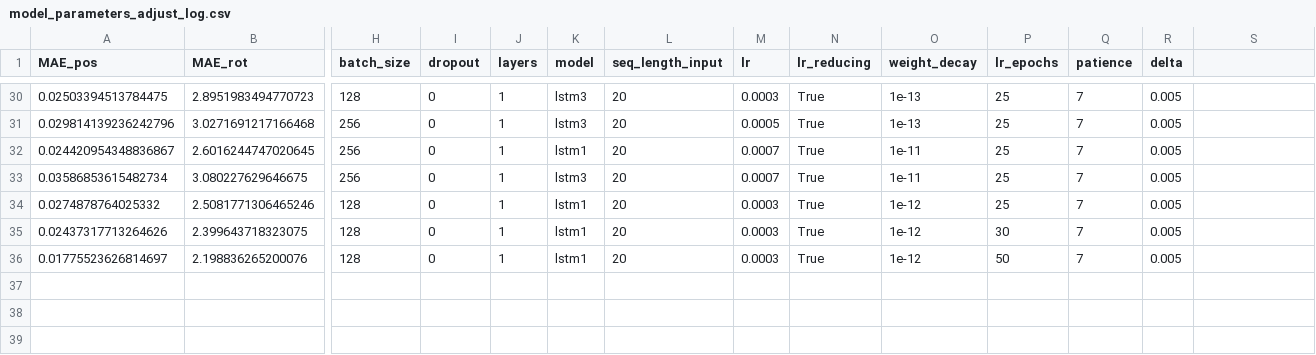
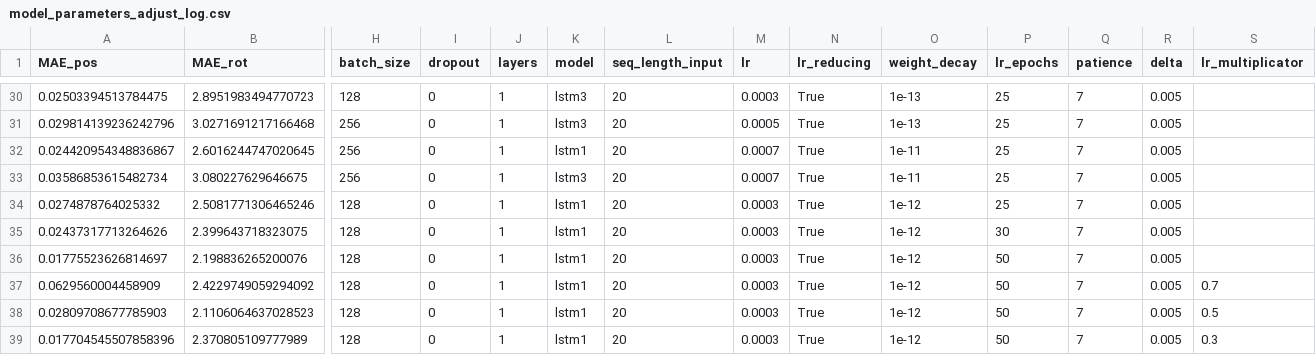
Before and after one commit to oleksa-oleksa/MasterThesis_UserPosition_6DOF, a CSV file: Development/results/model_parameters_adjust_log.csv, drawn as a sheet; only a part is shown, gaps mark what is left out; rows hold the shown columns only; the diff names each change by its address in the sheet, - before the commit and + after, or states it on an @@ line.

```diff
--- a/Development/results/model_parameters_adjust_log.csv
+++ b/Development/results/model_parameters_adjust_log.csv
-S1: (empty)
+S1: lr_multiplicator
+row 37: 0.0629560004458909 | 2.4229749059294092 | 128 | 0 | 1 | lstm1 | 20 | 0.0003 | True | 1e-12 | 50 | 7 | 0.005 | 0.7
+row 38: 0.02809708677785903 | 2.1106064637028523 | 128 | 0 | 1 | lstm1 | 20 | 0.0003 | True | 1e-12 | 50 | 7 | 0.005 | 0.5
+row 39: 0.017704545507858396 | 2.370805109777989 | 128 | 0 | 1 | lstm1 | 20 | 0.0003 | True | 1e-12 | 50 | 7 | 0.005 | 0.3
```
Also changed, not shown: 11 other files.
